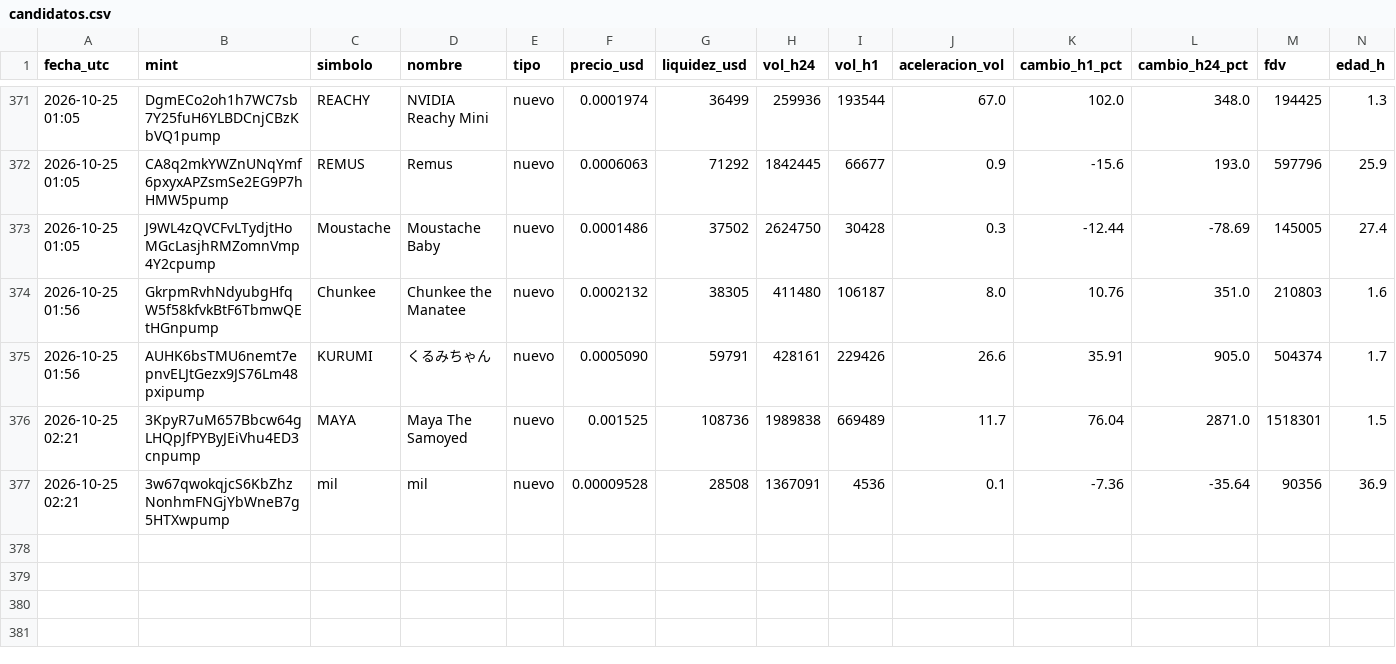
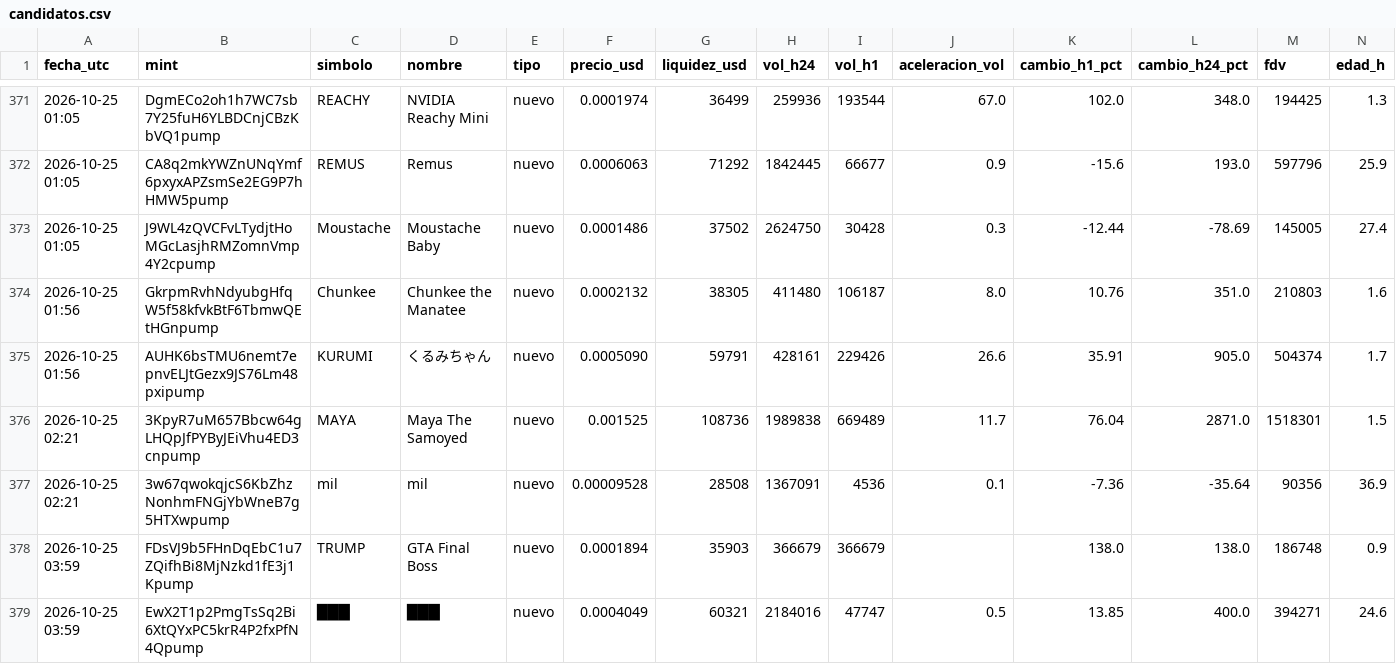
Before and after one commit to romeroyair9977-design/memecoins, a CSV file: data/candidatos.csv, drawn as a sheet; only a part is shown, gaps mark what is left out; rows hold the shown columns only; the diff names each change by its address in the sheet, - before the commit and + after, or states it on an @@ line.

```diff
--- a/data/candidatos.csv
+++ b/data/candidatos.csv
+row 378: 2026-10-25 03:59 | FDsVJ9b5FHnDqEbC1u7ZQifhBi8MjNzkd1fE3j1Kpump | TRUMP | GTA Final Boss | nuevo | 0.0001894 | 35903 | 366679 | 366679 |  | 138.0 | 138.0 | 186748 | 0.9
+row 379: 2026-10-25 03:59 | EwX2T1p2PmgTsSq2Bi6XtQYxPC5krR4P2fxPfN4Qpump | ███ | ███ | nuevo | 0.0004049 | 60321 | 2184016 | 47747 | 0.5 | 13.85 | 400.0 | 394271 | 24.6
```
Also changed, not shown: data/paper_balance.csv, 1 other file.
